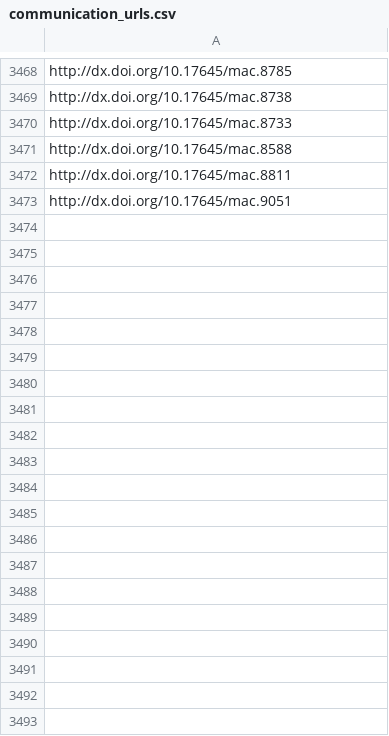
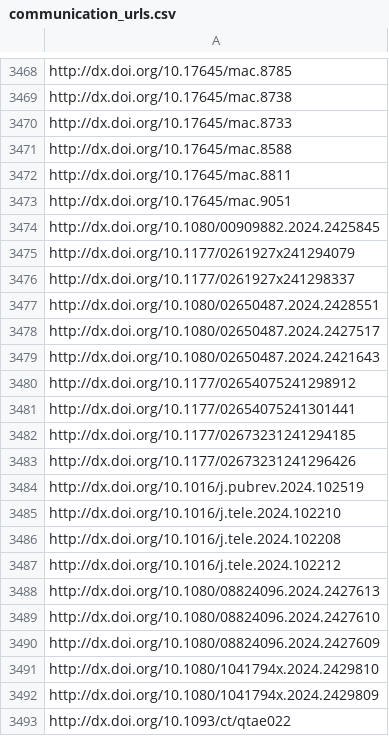
Before and after one commit to jacob-long/picnic, a CSV file: memory/communication_urls.csv, drawn as a sheet; only a part is shown, gaps mark what is left out; the diff covers the shown part only.

```diff
--- a/memory/communication_urls.csv
+++ b/memory/communication_urls.csv
@@ -3473 +3473,21 @@ http://dx.doi.org/10.17645/mac.8811
 http://dx.doi.org/10.17645/mac.9051
+http://dx.doi.org/10.1080/00909882.2024.2425845
+http://dx.doi.org/10.1177/0261927x241294079
+http://dx.doi.org/10.1177/0261927x241298337
+http://dx.doi.org/10.1080/02650487.2024.2428551
+http://dx.doi.org/10.1080/02650487.2024.2427517
+http://dx.doi.org/10.1080/02650487.2024.2421643
+http://dx.doi.org/10.1177/02654075241298912
+http://dx.doi.org/10.1177/02654075241301441
+http://dx.doi.org/10.1177/02673231241294185
+http://dx.doi.org/10.1177/02673231241296426
+http://dx.doi.org/10.1016/j.pubrev.2024.102519
+http://dx.doi.org/10.1016/j.tele.2024.102210
+http://dx.doi.org/10.1016/j.tele.2024.102208
+http://dx.doi.org/10.1016/j.tele.2024.102212
+http://dx.doi.org/10.1080/08824096.2024.2427613
+http://dx.doi.org/10.1080/08824096.2024.2427610
+http://dx.doi.org/10.1080/08824096.2024.2427609
+http://dx.doi.org/10.1080/1041794x.2024.2429810
+http://dx.doi.org/10.1080/1041794x.2024.2429809
+http://dx.doi.org/10.1093/ct/qtae022
```
Also changed, not shown: 44 added rows elsewhere in this file, memory/po_urls.csv, memory/politics_urls.csv, 11 other files.
